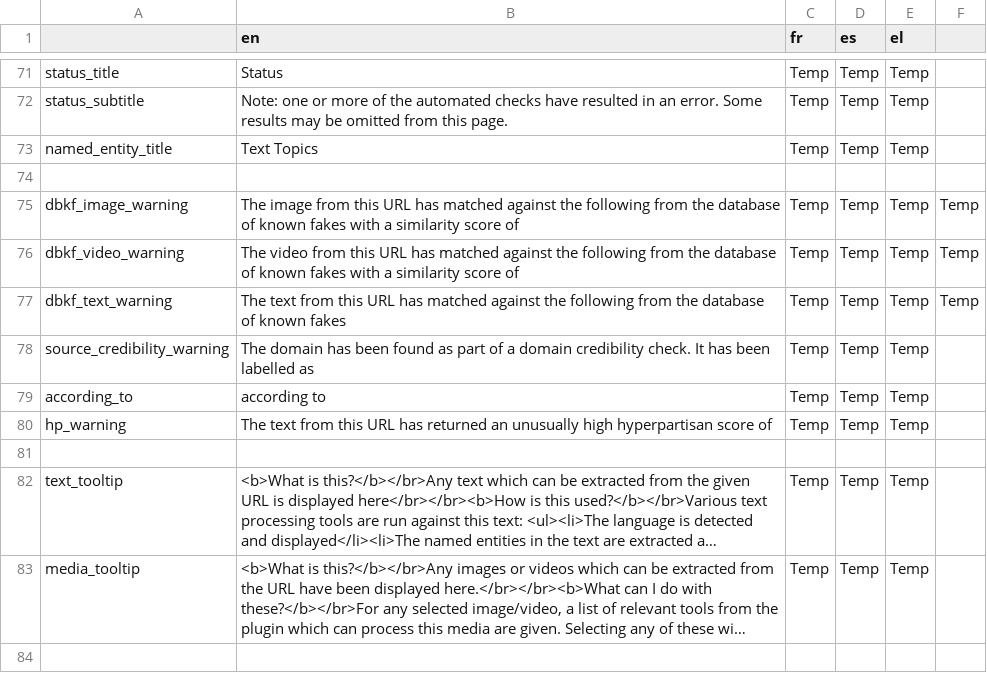
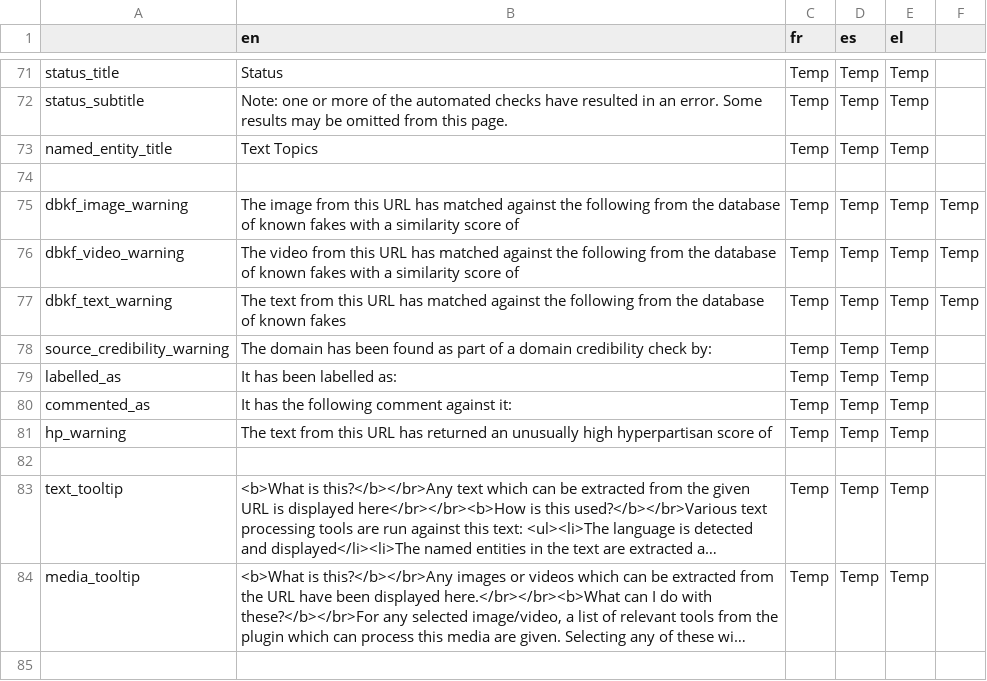
Before and after one commit to AFP-Medialab/verification-plugin, a TSV file: src/LocalDictionary/components/NavItems/tools/Assistant.tsv, drawn as a sheet; only a part is shown, gaps mark what is left out; long unchanged cells end in ….

Commit message:
changes to account for the latest version of source credibility

```diff
--- a/src/LocalDictionary/components/NavItems/tools/Assistant.tsv
+++ b/src/LocalDictionary/components/NavItems/tools/Assistant.tsv
@@ -77,4 +77,5 @@ dbkf_video_warning	The video from this URL has matched against the following fro
 dbkf_text_warning	The text from this URL has matched against the following from the database of known fakes	Temp	Temp	Temp	Temp
-source_credibility_warning	The domain has been found as part of a domain credibility check. It has been labelled as	Temp	Temp	Temp
-according_to	according to	Temp	Temp	Temp
+source_credibility_warning	The domain has been found as part of a domain credibility check by: 	Temp	Temp	Temp
+labelled_as	It has been labelled as: 	Temp	Temp	Temp
+commented_as	It has the following comment against it:	Temp	Temp	Temp
 hp_warning	The text from this URL has returned an unusually high hyperpartisan score of	Temp	Temp	Temp
```
Also changed, not shown: 2 other files.
